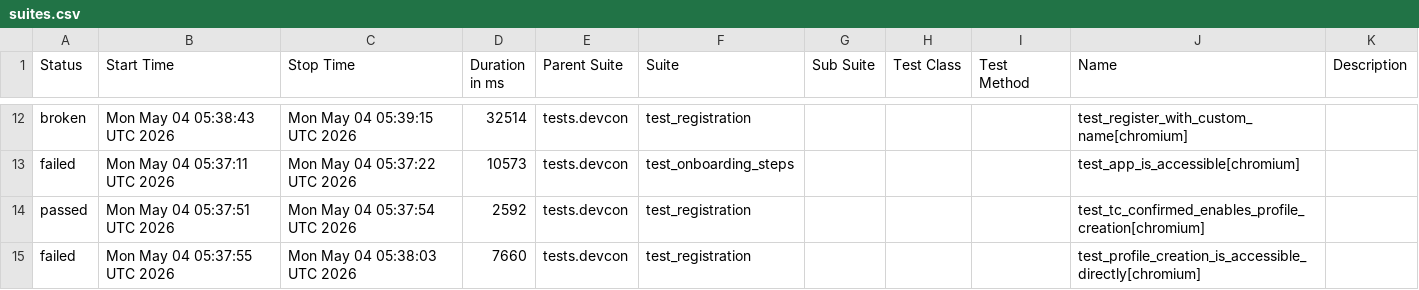
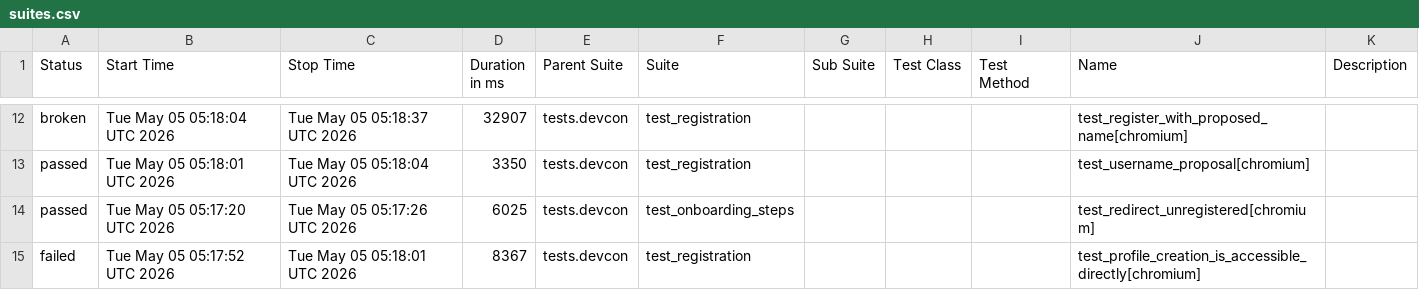
Before and after one commit to andrea-055/devcon_smoke_test, a CSV file: Prod/data/suites.csv, drawn as a sheet; only a part is shown, gaps mark what is left out; the diff covers the shown part only.

```diff
--- a/Prod/data/suites.csv
+++ b/Prod/data/suites.csv
@@ -12,4 +12,4 @@
-"broken","Mon May 04 05:38:43 UTC 2026","Mon May 04 05:39:15 UTC 2026","32514","tests.devcon","test_registration","","","","test_register_with_custom_name[chromium]",""
-"failed","Mon May 04 05:37:11 UTC 2026","Mon May 04 05:37:22 UTC 2026","10573","tests.devcon","test_onboarding_steps","","","","test_app_is_accessible[chromium]",""
-"passed","Mon May 04 05:37:51 UTC 2026","Mon May 04 05:37:54 UTC 2026","2592","tests.devcon","test_registration","","","","test_tc_confirmed_enables_profile_creation[chromium]",""
-"failed","Mon May 04 05:37:55 UTC 2026","Mon May 04 05:38:03 UTC 2026","7660","tests.devcon","test_registration","","","","test_profile_creation_is_accessible_directly[chromium]",""
+"broken","Tue May 05 05:18:04 UTC 2026","Tue May 05 05:18:37 UTC 2026","32907","tests.devcon","test_registration","","","","test_register_with_proposed_name[chromium]",""
+"passed","Tue May 05 05:18:01 UTC 2026","Tue May 05 05:18:04 UTC 2026","3350","tests.devcon","test_registration","","","","test_username_proposal[chromium]",""
+"passed","Tue May 05 05:17:20 UTC 2026","Tue May 05 05:17:26 UTC 2026","6025","tests.devcon","test_onboarding_steps","","","","test_redirect_unregistered[chromium]",""
+"failed","Tue May 05 05:17:52 UTC 2026","Tue May 05 05:18:01 UTC 2026","8367","tests.devcon","test_registration","","","","test_profile_creation_is_accessible_directly[chromium]",""
```
Also changed, not shown: 3 added rows, 3 removed rows and 25 edited cells elsewhere in this file, 58 other files.
